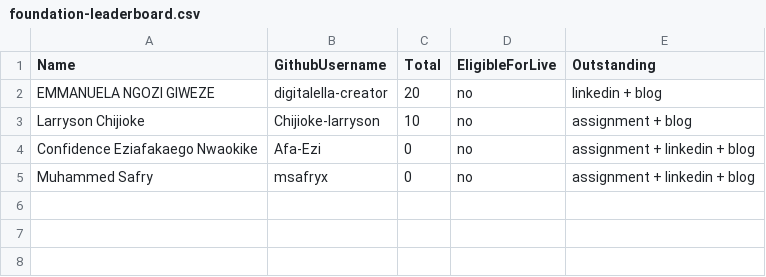
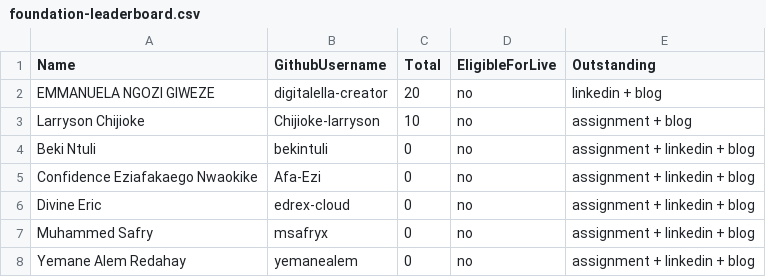
Before and after one commit to pravinmishraaws/dmi.pravinmishra.com, a CSV file: data/foundation-leaderboard.csv, drawn as a sheet; the diff names each change by its address in the sheet, - before the commit and + after, or states it on an @@ line.

Commit message:
Update leaderboard + badge pages — automated review run 2026-09-18T13:28:01+00:00 (#340)
Co-authored-by: DMI Review Agent <hello@pravinmishra.com>

```diff
--- a/data/foundation-leaderboard.csv
+++ b/data/foundation-leaderboard.csv
+row 4: Beki Ntuli | bekintuli | 0 | no | assignment + linkedin + blog
+row 6: Divine Eric | edrex-cloud | 0 | no | assignment + linkedin + blog
+row 8: Yemane Alem Redahay | yemanealem | 0 | no | assignment + linkedin + blog
```
Also changed, not shown: 6 other files.
